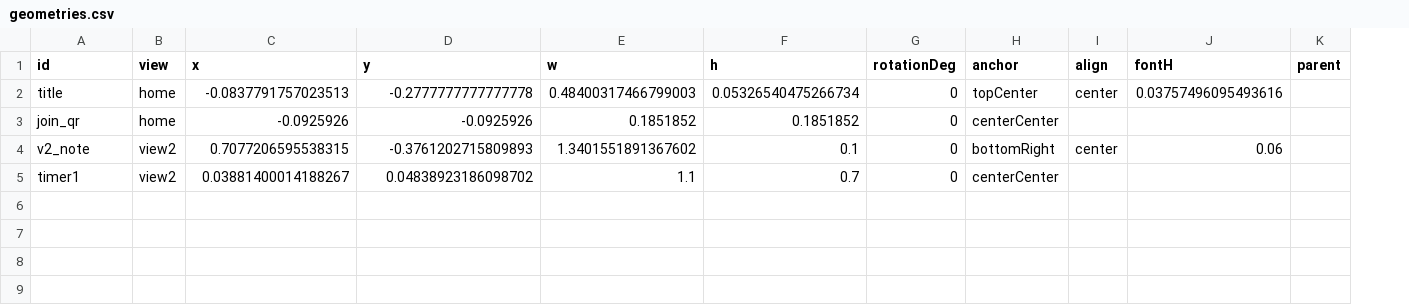
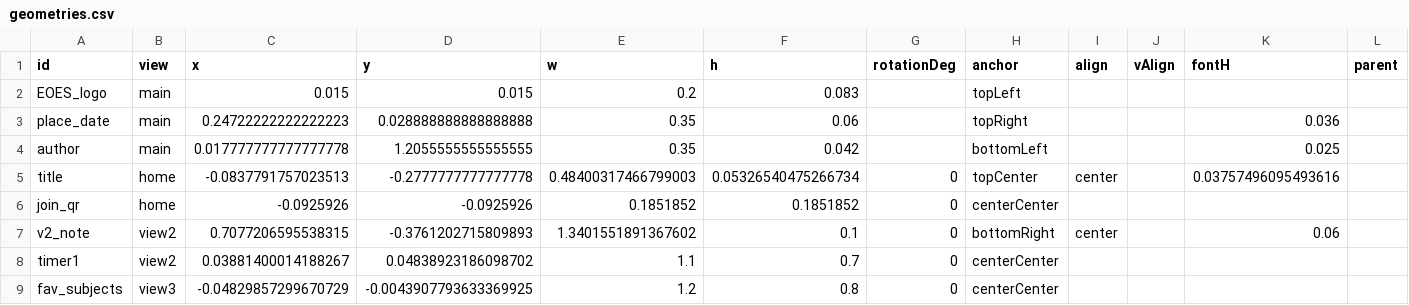
Before and after one commit to svenviktorjonsson/interactive-presentation, a CSV file: presentations/default/geometries.csv, drawn as a sheet; addresses are those after the commit; the diff names each change by its address in the sheet, - before the commit and + after, or states it on an @@ line.

```diff
--- a/presentations/default/geometries.csv
+++ b/presentations/default/geometries.csv
+column J (vAlign), empty
+row 2: EOES_logo | main | 0.015 | 0.015 | 0.2 | 0.083 |  | topLeft
+row 3: place_date | main | 0.24722222222222223 | 0.028888888888888888 | 0.35 | 0.06 |  | topRight |  |  | 0.036
+row 4: author | main | 0.017777777777777778 | 1.2055555555555555 | 0.35 | 0.042 |  | bottomLeft |  |  | 0.025
+row 9: fav_subjects | view3 | -0.04829857299670729 | -0.0043907793633369925 | 1.2 | 0.8 | 0 | centerCenter
```
Also changed, not shown: 14 other files.
